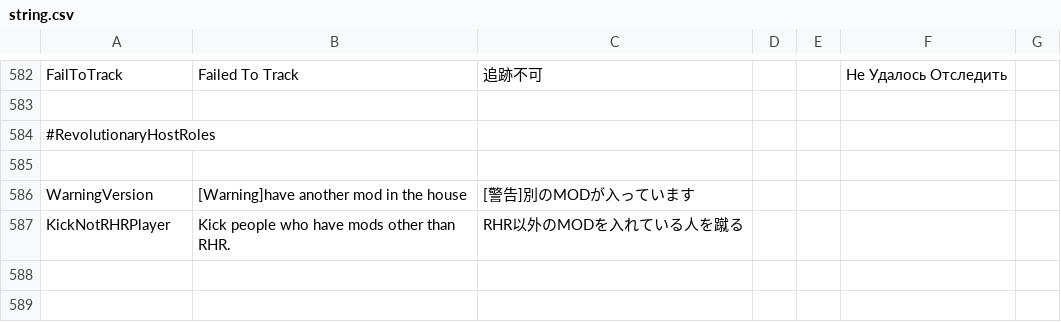
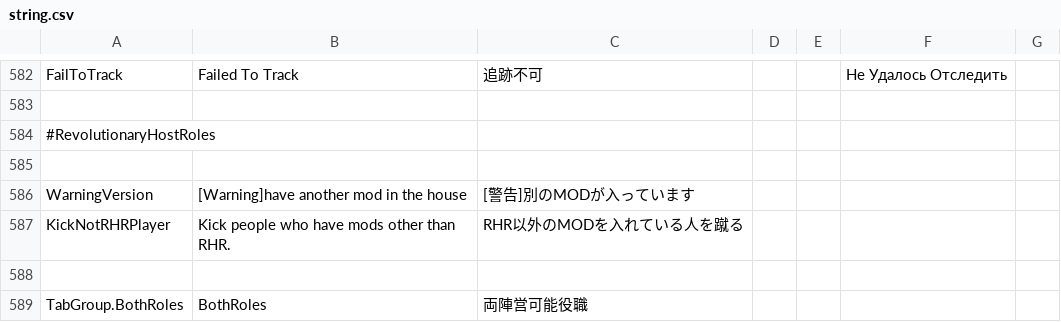
Before and after one commit to sansaaaaai/Revolutionary-host-roles, a CSV file: Resources/string.csv, drawn as a sheet; only a part is shown, gaps mark what is left out.

```diff
--- a/Resources/string.csv
+++ b/Resources/string.csv
@@ -587 +587,3 @@
 "KickNotRHRPlayer","Kick people who have mods other than RHR.","RHR以外のMODを入れている人を蹴る"
+
+"TabGroup.BothRoles","BothRoles","両陣営可能役職"
```
Also changed, not shown: 4 other files.
